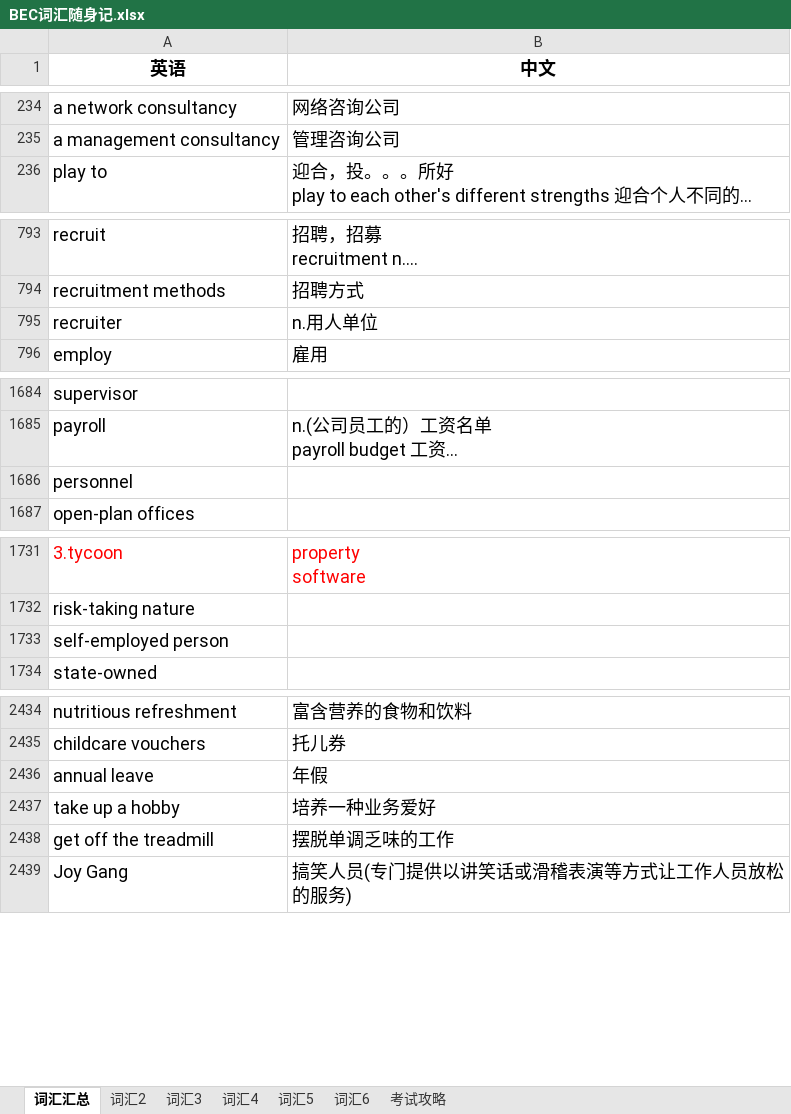
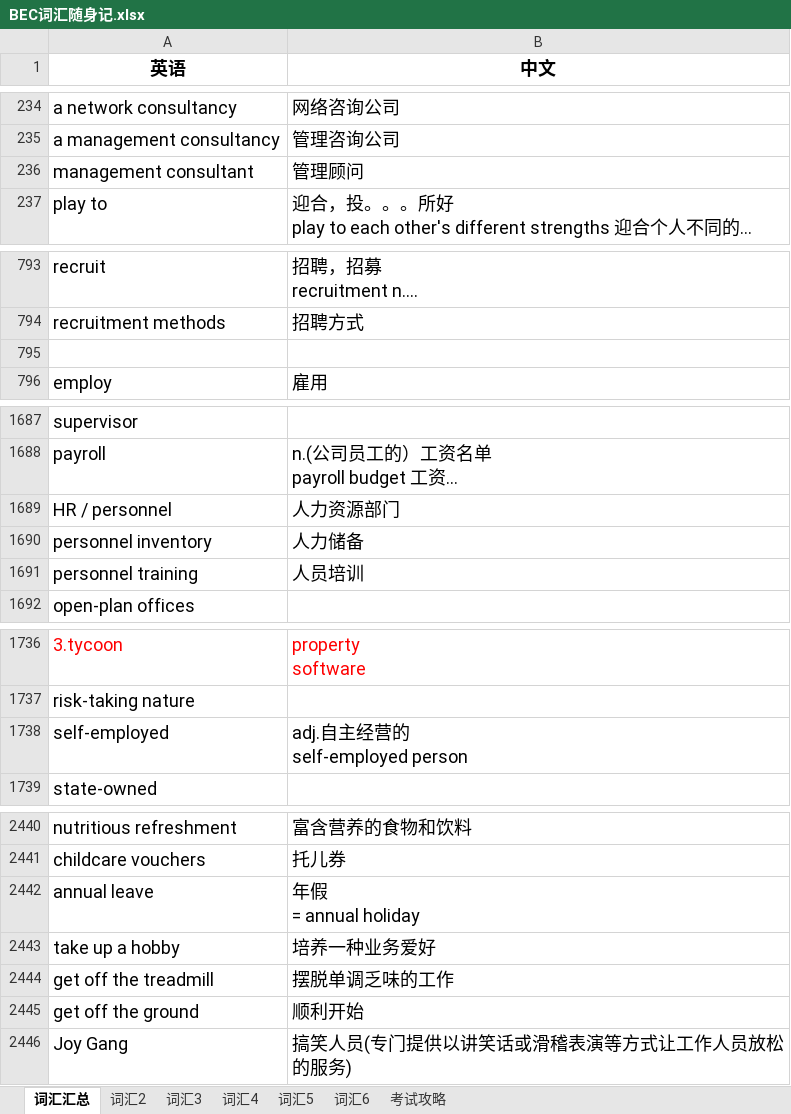
Before and after one commit to FondKevinZhao/BEC, an Excel workbook: BEC/05-词汇相关/BEC词汇随身记.xlsx, sheet 词汇汇总, drawn as a sheet; only a part is shown, gaps mark what is left out; long unchanged cells end in …; values as stored, in another font and other column widths than the file's, no borders; removed rows and columns are numbered as before the commit, all else as after; ↵ is a line break in a cell; the diff covers the shown part only; the diff names each change by its address in the sheet, - before the commit and + after, or states it on an @@ line.

```diff
--- a/BEC/05-词汇相关/BEC词汇随身记.xlsx (sheet 词汇汇总)
+++ b/BEC/05-词汇相关/BEC词汇随身记.xlsx (sheet 词汇汇总)
+row 236: management consultant | 管理顾问
-row 795: recruiter | n.用人单位
+row 795: (empty)
-row 1686: personnel
@@ row 1945 moved to row 1689: HR / personnel @@
+row 1690: personnel inventory | 人力储备
+row 1691: personnel training | 人员培训
-row 1733: self-employed person
+row 1738: self-employed | adj.自主经营的 ↵ self-employed person
-B2442 (中文): 年假
+B2442 (中文): 年假 ↵ = annual holiday
+row 2445: get off the ground | 顺利开始
```
Also changed, not shown: 166 added rows, 2 removed rows, 2 moved rows and 28 edited cells elsewhere in this sheet, 1 other file.
